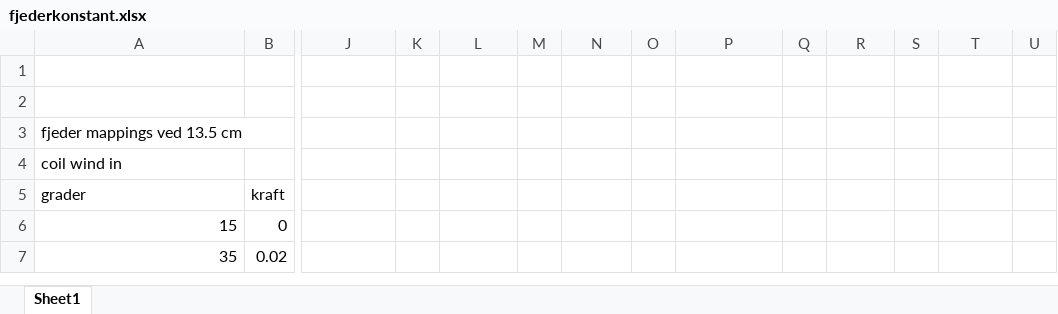
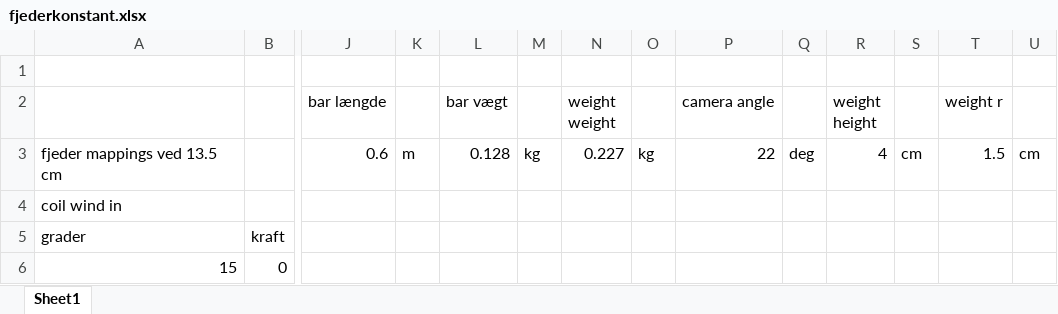
Before and after one commit to nicklasbns/SOP-project, an Excel workbook: physics/fjederkonstant.xlsx, sheet Sheet1, drawn as a sheet; only a part is shown, gaps mark what is left out; the shorter side is filled out with more unchanged rows; values as stored, in another font and other column widths than the file's, no borders; charts and pictures not drawn; removed rows and columns are numbered as before the commit, all else as after; rows hold the shown columns only; the diff names each change by its address in the sheet, - before the commit and + after, or states it on an @@ line.

```diff
--- a/physics/fjederkonstant.xlsx (sheet Sheet1)
+++ b/physics/fjederkonstant.xlsx (sheet Sheet1)
-row 2: (empty)
+row 2:  |  | bar længde |  | bar vægt |  | weight weight |  | camera angle |  | weight height |  | weight r
-row 3: fjeder mappings ved 13.5 cm
+row 3: fjeder mappings ved 13.5 cm |  | 0.6 | m | 0.128 | kg | 0.227 | kg | 22 | deg | 4 | cm | 1.5 | cm
```
Also changed, not shown: physics/svingninger.xlsx, 3 other files.
